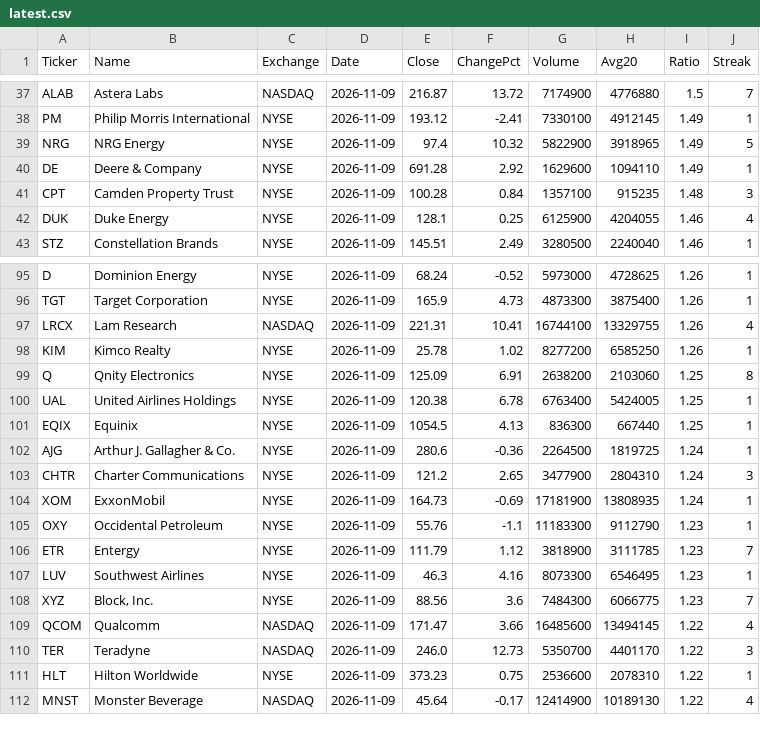
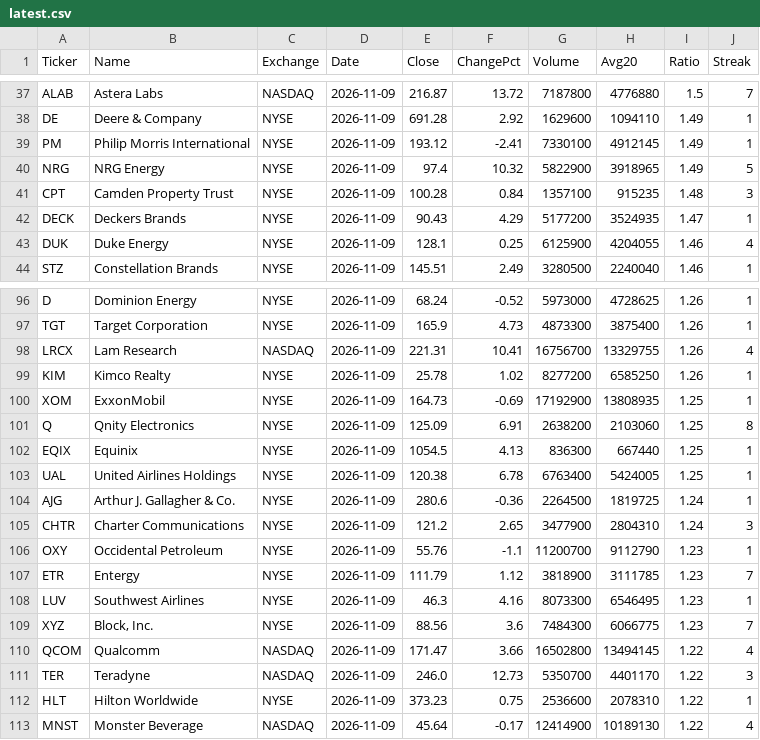
Before and after one commit to firepigjjanggu/krx-volume-data, a CSV file: data/us/latest.csv, drawn as a sheet; only a part is shown, gaps mark what is left out; removed rows and columns are numbered as before the commit, all else as after; the diff covers the shown part only; the diff names each change by its address in the sheet, - before the commit and + after, or states it on an @@ line.

```diff
--- a/data/us/latest.csv
+++ b/data/us/latest.csv
-G37 (Volume): 7174900
+G37 (Volume): 7187800
@@ row 40 moved to row 38: DE @@
+row 42: DECK | Deckers Brands | NYSE | 2026-11-09 | 90.43 | 4.29 | 5177200 | 3524935 | 1.47 | 1
-G98 (Volume): 16744100
+G98 (Volume): 16756700
+row 100: XOM | ExxonMobil | NYSE | 2026-11-09 | 164.73 | -0.69 | 17192900 | 13808935 | 1.25 | 1
@@ row 101 moved to row 102: EQIX @@
-row 104: XOM | ExxonMobil | NYSE | 2026-11-09 | 164.73 | -0.69 | 17181900 | 13808935 | 1.24 | 1
-G106 (Volume): 11183300
+G106 (Volume): 11200700
-G110 (Volume): 16485600
+G110 (Volume): 16502800
```
Also changed, not shown: 6 added rows, 6 removed rows, 9 moved rows and 6 edited cells elsewhere in this file, 1 other file.
